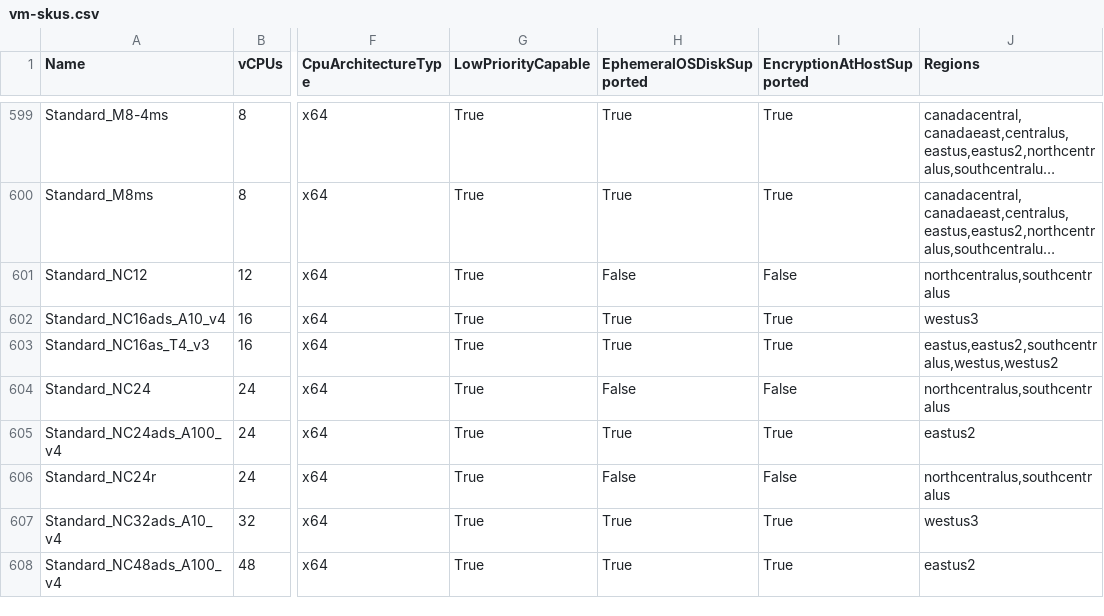
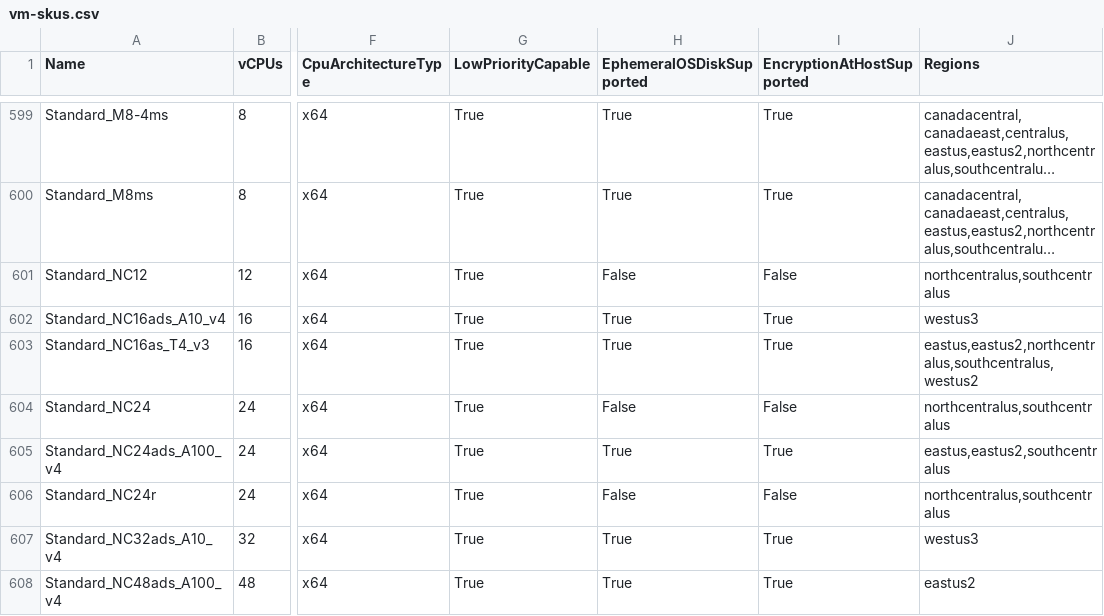
Before and after one commit to joelverhagen/data-az-spot-vms, a CSV file: vm-skus.csv, drawn as a sheet; only a part is shown, gaps mark what is left out; long unchanged cells end in …; the diff covers the shown part only; the diff names each change by its address in the sheet, - before the commit and + after, or states it on an @@ line.

```diff
--- a/vm-skus.csv
+++ b/vm-skus.csv
-J603 (Regions): eastus,eastus2,southcentralus,westus,westus2
+J603 (Regions): eastus,eastus2,northcentralus,southcentralus,westus2
-J605 (Regions): eastus2
+J605 (Regions): eastus,eastus2,southcentralus
```
Also changed, not shown: 1 removed row and 17 edited cells elsewhere in this file, 1 other file.
